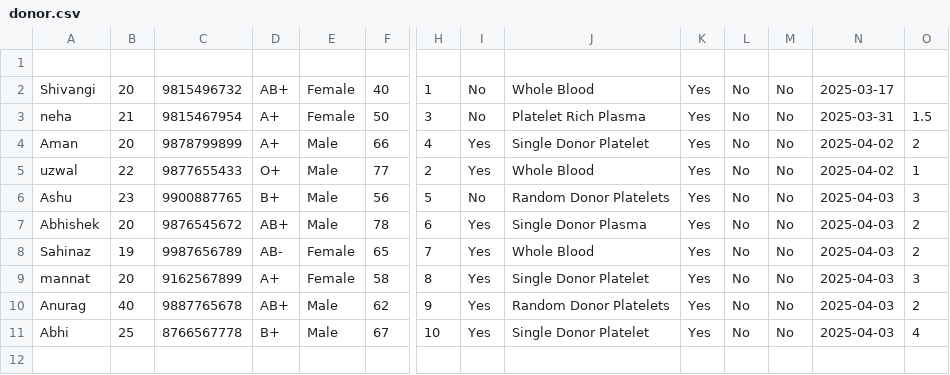
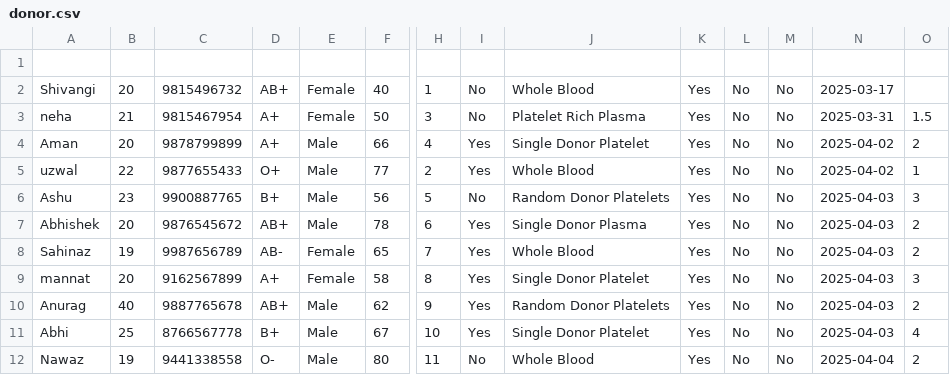
Before and after one commit to Shivangid2904/blood-bank-Management-system, a CSV file: donor.csv, drawn as a sheet; only a part is shown, gaps mark what is left out; rows hold the shown columns only; the diff names each change by its address in the sheet, - before the commit and + after, or states it on an @@ line.

Commit message:
Update donor.csv

```diff
--- a/donor.csv
+++ b/donor.csv
+row 12: Nawaz | 19 | 9441338558 | O- | Male | 80 | 11 | No | Whole Blood | Yes | No | No | 2025-04-04 | 2
```
